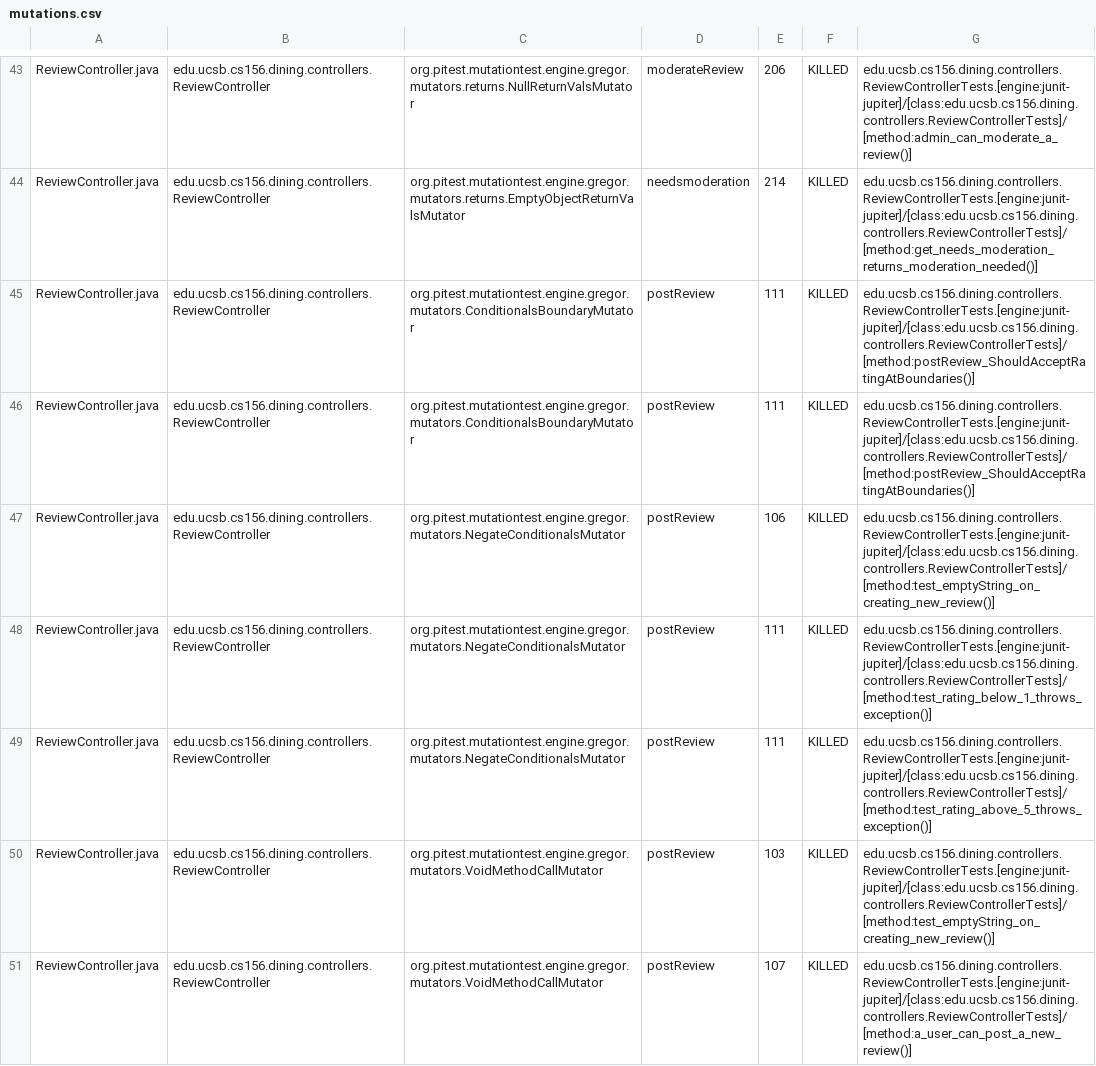
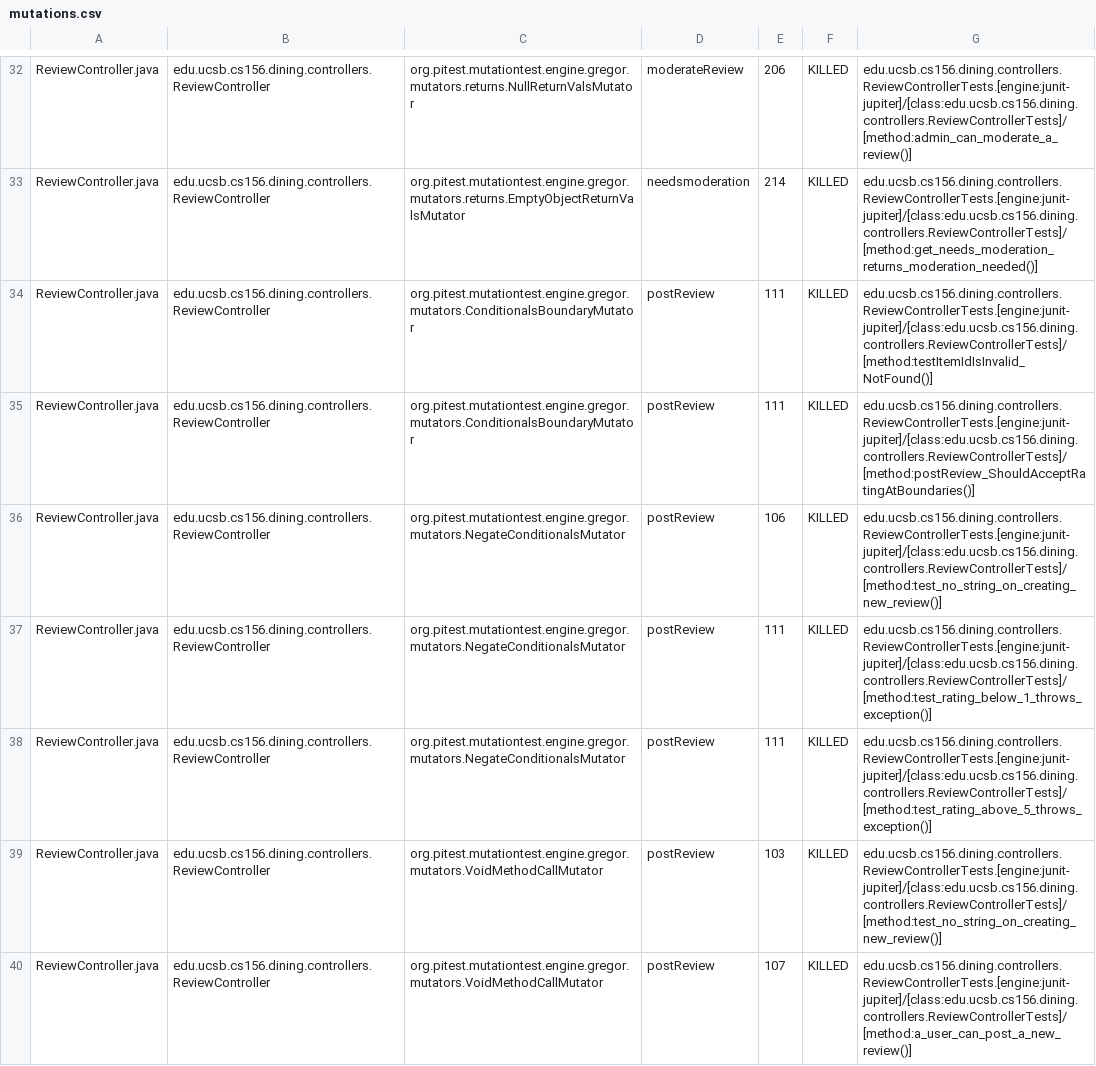
Before and after one commit to ucsb-cs156-s25/proj-dining-s25-04, a CSV file: prs/39/pitest/mutations.csv, drawn as a sheet; only a part is shown, gaps mark what is left out; the diff covers the shown part only.

Commit message:
Deploying to gh-pages from @ ucsb-cs156-s25/proj-dining-s25-04@1c9c54fb4e6d74e0b04187a052773c5b566b4581 🚀

```diff
--- a/prs/39/pitest/mutations.csv
+++ b/prs/39/pitest/mutations.csv
@@ -44,8 +33,8 @@ ReviewController.java,edu.ucsb.cs156.dining.controllers.ReviewController,org.pit
 ReviewController.java,edu.ucsb.cs156.dining.controllers.ReviewController,org.pitest.mutationtest.engine.gregor.mutators.returns.EmptyObjectReturnValsMutator,needsmoderation,214,KILLED,edu.ucsb.cs156.dining.controllers.ReviewControllerTests.[engine:junit-jupiter]/[class:edu.ucsb.cs156.dining.controllers.ReviewControllerTests]/[method:get_needs_moderation_returns_moderation_needed()]
+ReviewController.java,edu.ucsb.cs156.dining.controllers.ReviewController,org.pitest.mutationtest.engine.gregor.mutators.ConditionalsBoundaryMutator,postReview,111,KILLED,edu.ucsb.cs156.dining.controllers.ReviewControllerTests.[engine:junit-jupiter]/[class:edu.ucsb.cs156.dining.controllers.ReviewControllerTests]/[method:testItemIdIsInvalid_NotFound()]
 ReviewController.java,edu.ucsb.cs156.dining.controllers.ReviewController,org.pitest.mutationtest.engine.gregor.mutators.ConditionalsBoundaryMutator,postReview,111,KILLED,edu.ucsb.cs156.dining.controllers.ReviewControllerTests.[engine:junit-jupiter]/[class:edu.ucsb.cs156.dining.controllers.ReviewControllerTests]/[method:postReview_ShouldAcceptRatingAtBoundaries()]
-ReviewController.java,edu.ucsb.cs156.dining.controllers.ReviewController,org.pitest.mutationtest.engine.gregor.mutators.ConditionalsBoundaryMutator,postReview,111,KILLED,edu.ucsb.cs156.dining.controllers.ReviewControllerTests.[engine:junit-jupiter]/[class:edu.ucsb.cs156.dining.controllers.ReviewControllerTests]/[method:postReview_ShouldAcceptRatingAtBoundaries()]
-ReviewController.java,edu.ucsb.cs156.dining.controllers.ReviewController,org.pitest.mutationtest.engine.gregor.mutators.NegateConditionalsMutator,postReview,106,KILLED,edu.ucsb.cs156.dining.controllers.ReviewControllerTests.[engine:junit-jupiter]/[class:edu.ucsb.cs156.dining.controllers.ReviewControllerTests]/[method:test_emptyString_on_creating_new_review()]
+ReviewController.java,edu.ucsb.cs156.dining.controllers.ReviewController,org.pitest.mutationtest.engine.gregor.mutators.NegateConditionalsMutator,postReview,106,KILLED,edu.ucsb.cs156.dining.controllers.ReviewControllerTests.[engine:junit-jupiter]/[class:edu.ucsb.cs156.dining.controllers.ReviewControllerTests]/[method:test_no_string_on_creating_new_review()]
 ReviewController.java,edu.ucsb.cs156.dining.controllers.ReviewController,org.pitest.mutationtest.engine.gregor.mutators.NegateConditionalsMutator,postReview,111,KILLED,edu.ucsb.cs156.dining.controllers.ReviewControllerTests.[engine:junit-jupiter]/[class:edu.ucsb.cs156.dining.controllers.ReviewControllerTests]/[method:test_rating_below_1_throws_exception()]
 ReviewController.java,edu.ucsb.cs156.dining.controllers.ReviewController,org.pitest.mutationtest.engine.gregor.mutators.NegateConditionalsMutator,postReview,111,KILLED,edu.ucsb.cs156.dining.controllers.ReviewControllerTests.[engine:junit-jupiter]/[class:edu.ucsb.cs156.dining.controllers.ReviewControllerTests]/[method:test_rating_above_5_throws_exception()]
-ReviewController.java,edu.ucsb.cs156.dining.controllers.ReviewController,org.pitest.mutationtest.engine.gregor.mutators.VoidMethodCallMutator,postReview,103,KILLED,edu.ucsb.cs156.dining.controllers.ReviewControllerTests.[engine:junit-jupiter]/[class:edu.ucsb.cs156.dining.controllers.ReviewControllerTests]/[method:test_emptyString_on_creating_new_review()]
+ReviewController.java,edu.ucsb.cs156.dining.controllers.ReviewController,org.pitest.mutationtest.engine.gregor.mutators.VoidMethodCallMutator,postReview,103,KILLED,edu.ucsb.cs156.dining.controllers.ReviewControllerTests.[engine:junit-jupiter]/[class:edu.ucsb.cs156.dining.controllers.ReviewControllerTests]/[method:test_no_string_on_creating_new_review()]
 ReviewController.java,edu.ucsb.cs156.dining.controllers.ReviewController,org.pitest.mutationtest.engine.gregor.mutators.VoidMethodCallMutator,postReview,107,KILLED,edu.ucsb.cs156.dining.controllers.ReviewControllerTests.[engine:junit-jupiter]/[class:edu.ucsb.cs156.dining.controllers.ReviewControllerTests]/[method:a_user_can_post_a_new_review()]
```
Also changed, not shown: 7 added rows, 7 removed rows, 33 moved rows and 16 edited cells elsewhere in this file, 16 other files.
